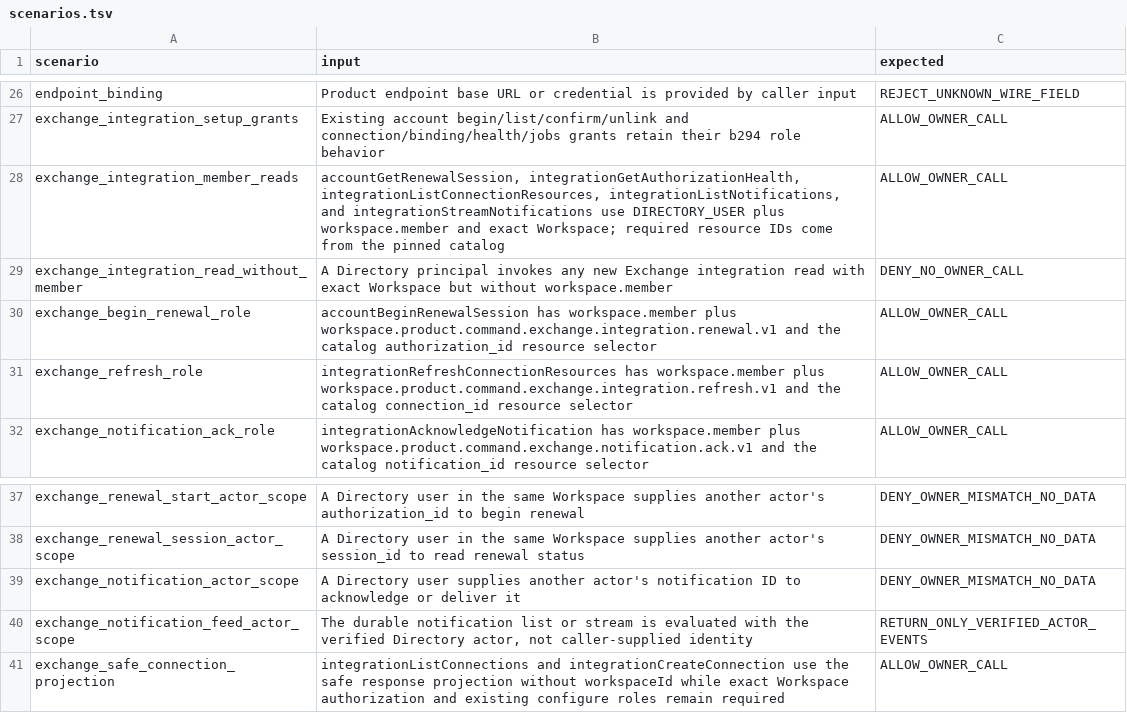
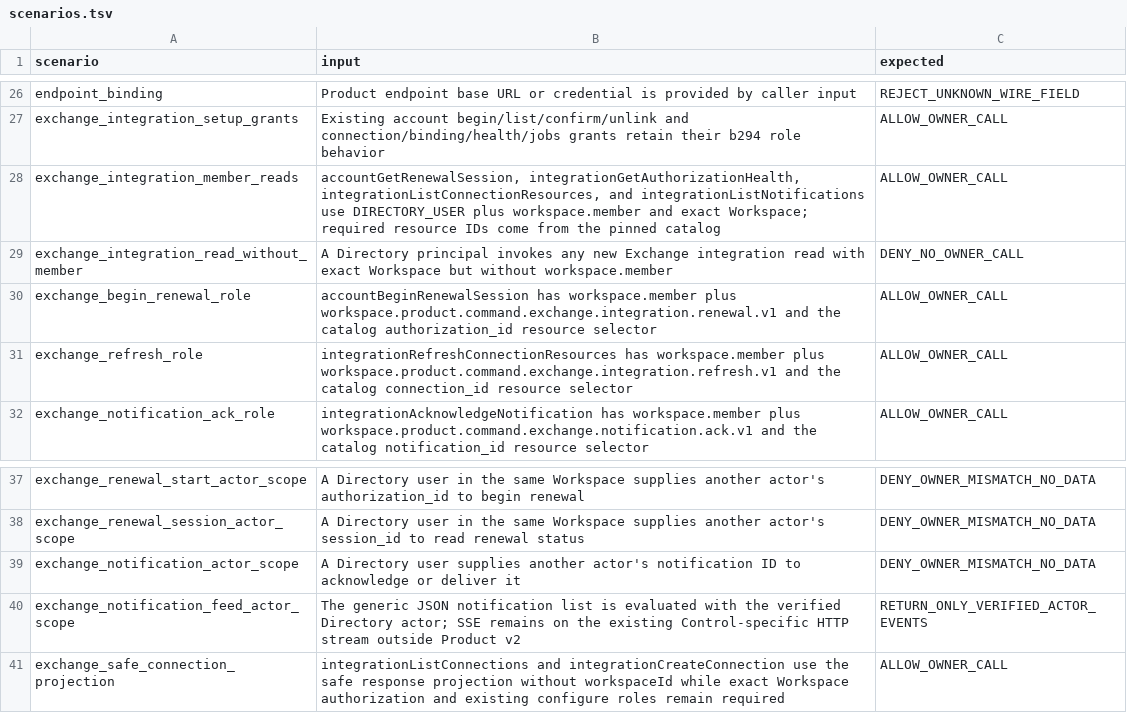
Before and after one commit to DoHorizon-AI/Cyrene-Platform, a TSV file: contracts/tck/workspace-product/v2/scenarios.tsv, drawn as a sheet; only a part is shown, gaps mark what is left out.

Commit message:
feat(policy): pin Exchange v2 integration grants

```diff
--- a/contracts/tck/workspace-product/v2/scenarios.tsv
+++ b/contracts/tck/workspace-product/v2/scenarios.tsv
@@ -27,3 +27,3 @@ endpoint_binding	Product endpoint base URL or credential is provided by caller i
 exchange_integration_setup_grants	Existing account begin/list/confirm/unlink and connection/binding/health/jobs grants retain their b294 role behavior	ALLOW_OWNER_CALL
-exchange_integration_member_reads	accountGetRenewalSession, integrationGetAuthorizationHealth, integrationListConnectionResources, integrationListNotifications, and integrationStreamNotifications use DIRECTORY_USER plus workspace.member and exact Workspace; required resource IDs come from the pinned catalog	ALLOW_OWNER_CALL
+exchange_integration_member_reads	accountGetRenewalSession, integrationGetAuthorizationHealth, integrationListConnectionResources, and integrationListNotifications use DIRECTORY_USER plus workspace.member and exact Workspace; required resource IDs come from the pinned catalog	ALLOW_OWNER_CALL
 exchange_integration_read_without_member	A Directory principal invokes any new Exchange integration read with exact Workspace but without workspace.member	DENY_NO_OWNER_CALL
@@ -39,3 +39,3 @@ exchange_renewal_session_actor_scope	A Directory user in the same Workspace supp
 exchange_notification_actor_scope	A Directory user supplies another actor's notification ID to acknowledge or deliver it	DENY_OWNER_MISMATCH_NO_DATA
-exchange_notification_feed_actor_scope	The durable notification list or stream is evaluated with the verified Directory actor, not caller-supplied identity	RETURN_ONLY_VERIFIED_ACTOR_EVENTS
+exchange_notification_feed_actor_scope	The generic JSON notification list is evaluated with the verified Directory actor; SSE remains on the existing Control-specific HTTP stream outside Product v2	RETURN_ONLY_VERIFIED_ACTOR_EVENTS
 exchange_safe_connection_projection	integrationListConnections and integrationCreateConnection use the safe response projection without workspaceId while exact Workspace authorization and existing configure roles remain required	ALLOW_OWNER_CALL
```
Also changed, not shown: 5 other files.
